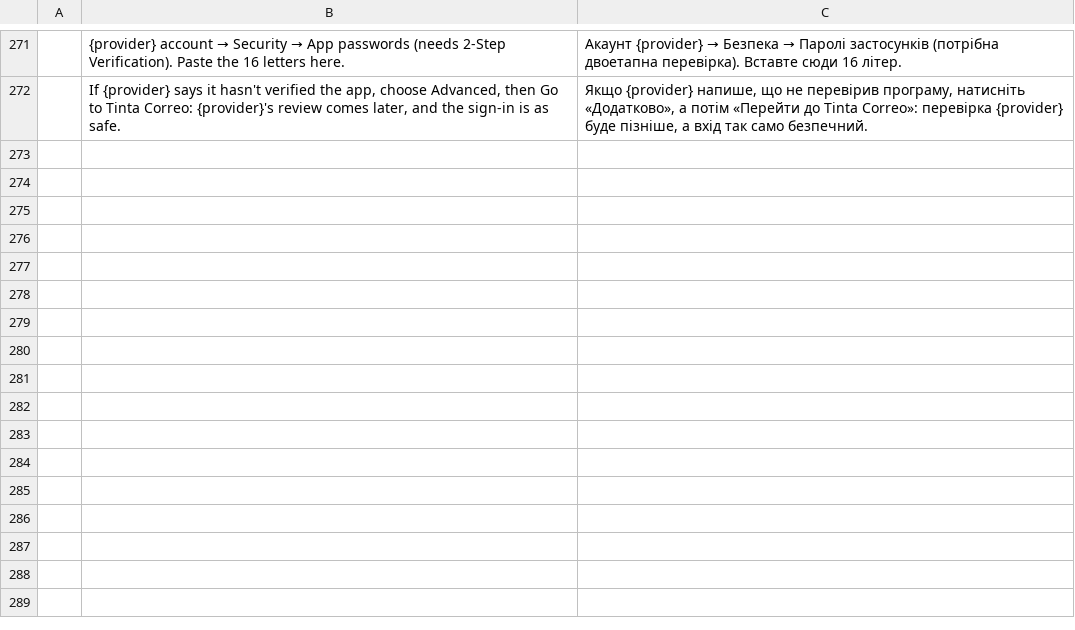
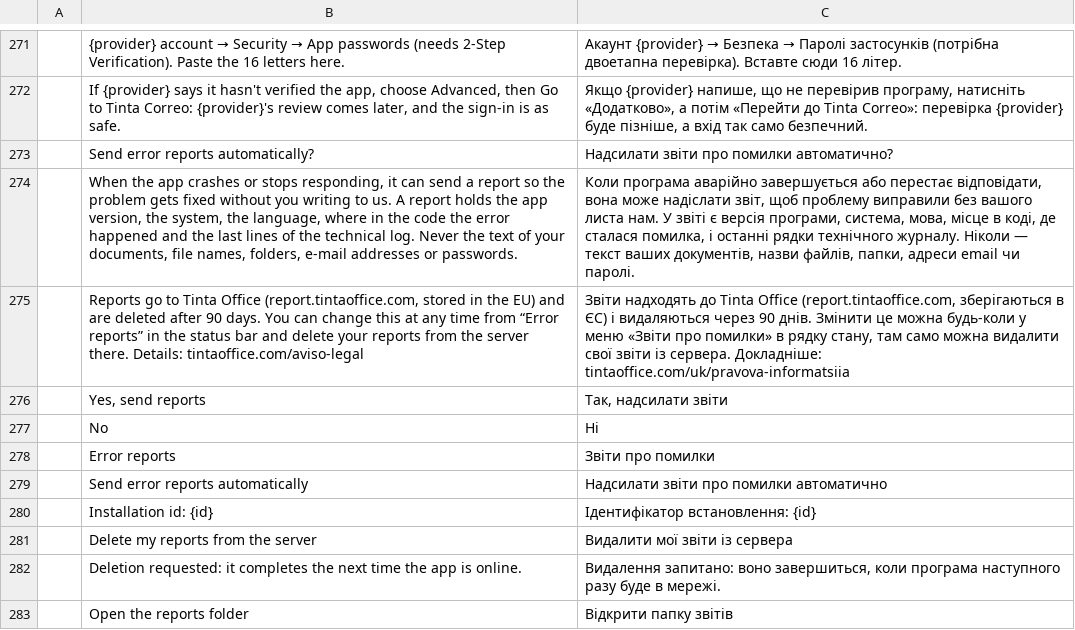
Before and after one commit to StDenis1980/ibercorreo, a TSV file: crates/ui-egui/src/i18n/uk.tsv, drawn as a sheet; only a part is shown, gaps mark what is left out; the diff names each change by its address in the sheet, - before the commit and + after, or states it on an @@ line.

```diff
--- a/crates/ui-egui/src/i18n/uk.tsv
+++ b/crates/ui-egui/src/i18n/uk.tsv
+row 273:  | Send error reports automatically? | Надсилати звіти про помилки автоматично?
+row 274:  | When the app crashes or stops responding, it can send a report so the problem gets fixed without you writing to us. A report holds the app version, the system, the language, where in the code the error happened and the last lines of the technical log. Never the text of your documents, file names, folders, e-mail addresses or passwords. | Коли програма аварійно завершується або перестає відповідати, вона може надіслати звіт, щоб проблему виправили без вашого листа нам. У звіті є версія програми, система, мова, місце в коді, де сталася помилка, і останні рядки технічного журналу. Ніколи — текст ваших документів, назви файлів, папки, адреси email чи паролі.
+row 275:  | Reports go to Tinta Office (report.tintaoffice.com, stored in the EU) and are deleted after 90 days. You can change this at any time from “Error reports” in the status bar and delete your reports from the server there. Details: tintaoffice.com/aviso-legal | Звіти надходять до Tinta Office (report.tintaoffice.com, зберігаються в ЄС) і видаляються через 90 днів. Змінити це можна будь-коли у меню «Звіти про помилки» в рядку стану, там само можна видалити свої звіти із сервера. Докладніше: tintaoffice.com/uk/pravova-informatsiia
+row 276:  | Yes, send reports | Так, надсилати звіти
+row 277:  | No | Ні
+row 278:  | Error reports | Звіти про помилки
+row 279:  | Send error reports automatically | Надсилати звіти про помилки автоматично
+row 280:  | Installation id: {id} | Ідентифікатор встановлення: {id}
+row 281:  | Delete my reports from the server | Видалити мої звіти із сервера
+row 282:  | Deletion requested: it completes the next time the app is online. | Видалення запитано: воно завершиться, коли програма наступного разу буде в мережі.
+row 283:  | Open the reports folder | Відкрити папку звітів
```
Also changed, not shown: crates/ui-egui/src/i18n/ca.tsv, crates/ui-egui/src/i18n/de.tsv, 18 other files.
